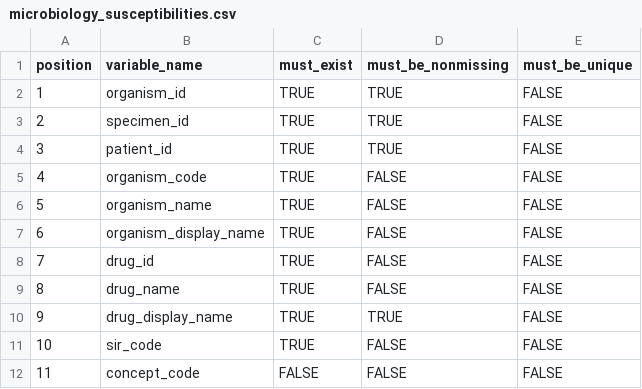
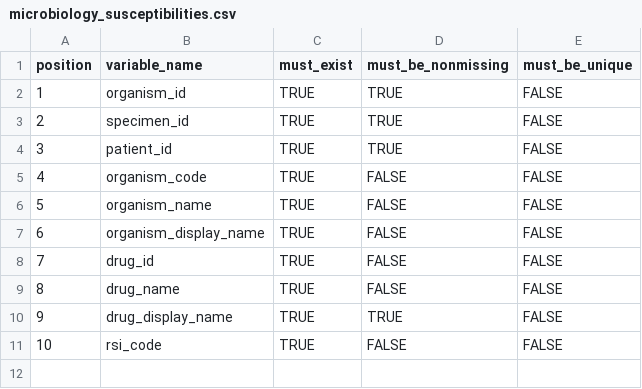
Before and after one commit to ramses-antibiotics/ramses-package, a CSV file: inst/Schema/microbiology_susceptibilities.csv, drawn as a sheet.

Commit message:
complete microbiology validation closes #12 - change 'sir_code' to 'rsi_code' consistent with AMR package

```diff
--- a/inst/Schema/microbiology_susceptibilities.csv
+++ b/inst/Schema/microbiology_susceptibilities.csv
@@ -10,3 +10,2 @@ position,variable_name,must_exist,must_be_nonmissing,must_be_unique
 9,drug_display_name,TRUE,TRUE,FALSE
-10,sir_code,TRUE,FALSE,FALSE
-11,concept_code,FALSE,FALSE,FALSE
+10,rsi_code,TRUE,FALSE,FALSE
```
Also changed, not shown: data-raw/inpatient_microbiology.csv, inst/Schema/microbiology_specimens.csv, 6 other files.
